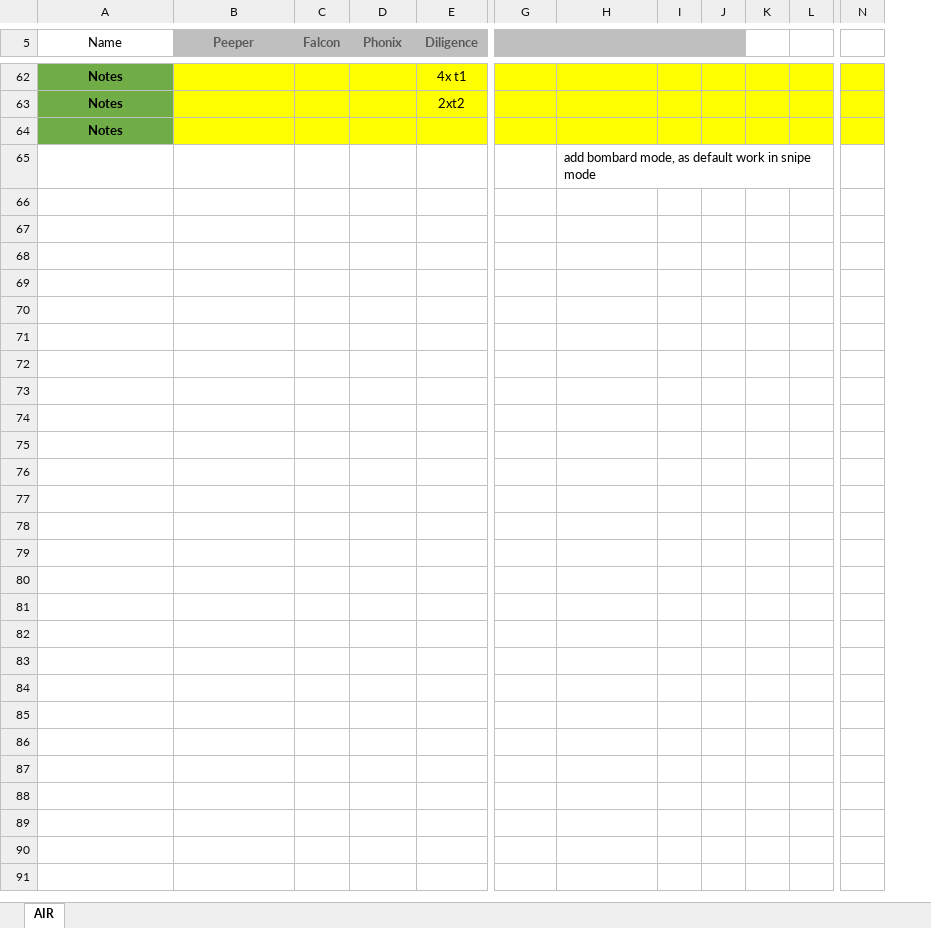
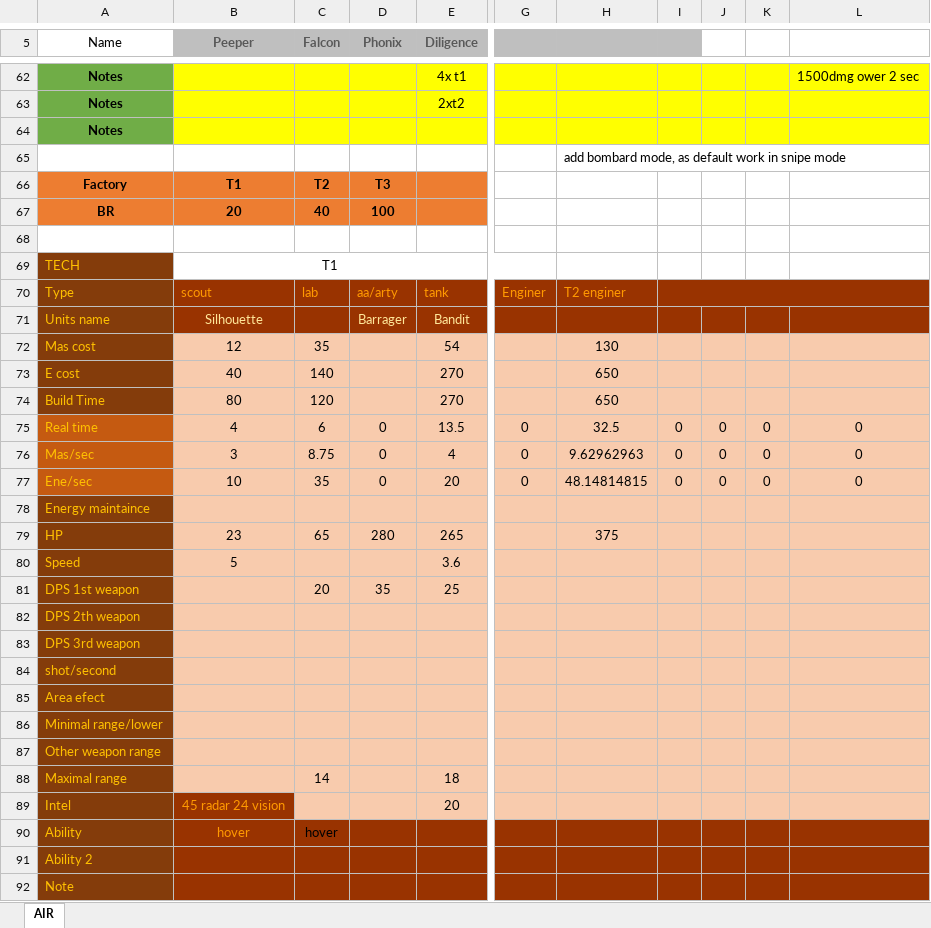
Before and after one commit to FAForever/nomads, an Excel workbook: Units.xlsx, sheet AIR, drawn as a sheet; only a part is shown, gaps mark what is left out; values as stored, in another font and other column widths than the file's, no borders; conditional formats not drawn; removed rows and columns are numbered as before the commit, all else as after; rows hold the shown columns only; the diff covers the shown part only; the diff names each change by its address in the sheet, - before the commit and + after, or states it on an @@ line.

Commit message:
Merche T1 land
And some super fast balance change.
Will need a lot of work on this field especialy AA/Arty that will need
anchor and bombard mode and recheck numbers to be balanced

Tank destroyer that will probably need remove special ability that insta
kill any t1 land unit

t1 tank that is probably too weak

lab and scout that is ugly as fuck

```diff
--- a/Units.xlsx (sheet AIR)
+++ b/Units.xlsx (sheet AIR)
-column K, empty
-column L, empty
+column K, empty
+column L, row 62: 1500dmg ower 2 sec
-column N, empty
-J5 fill: #BFBFBF
+J5 fill: none
+row 66: Factory | T1 | T2 | T3
+row 67: BR | 20 | 40 | 100
+row 68: (empty)
+row 69: TECH | T1
+row 70: Type | scout | lab | aa/arty | tank | Enginer | T2 enginer
+row 71: Units name | Silhouette |  | Barrager | Bandit
+row 72: Mas cost | 12 | 35 |  | 54 |  | 130
+row 73: E cost | 40 | 140 |  | 270 |  | 650
+row 74: Build Time | 80 | 120 |  | 270 |  | 650
+row 75: Real time | 4 | 6 | 0 | 13.5 | 0 | 32.5 | 0 | 0 | 0 | 0
+row 76: Mas/sec | 3 | 8.75 | 0 | 4 | 0 | 9.62962963 | 0 | 0 | 0 | 0
+row 77: Ene/sec | 10 | 35 | 0 | 20 | 0 | 48.14814815 | 0 | 0 | 0 | 0
+row 78: Energy maintaince
+row 79: HP | 23 | 65 | 280 | 265 |  | 375
+row 80: Speed | 5 |  |  | 3.6
+row 81: DPS 1st weapon |  | 20 | 35 | 25
+row 82: DPS 2th weapon
+row 83: DPS 3rd weapon
+row 84: shot/second
+row 85: Area efect
+row 86: Minimal range/lower
+row 87: Other weapon range
+row 88: Maximal range |  | 14 |  | 18
+row 89: Intel | 45 radar 24 vision |  |  | 20
+row 90: Ability | hover | hover
+row 91: Ability 2
+row 92: Note
```
Also changed, not shown: 35 edited cells, cell formats and merged cells elsewhere in this sheet, formulas that keep their value, 8 other files.
